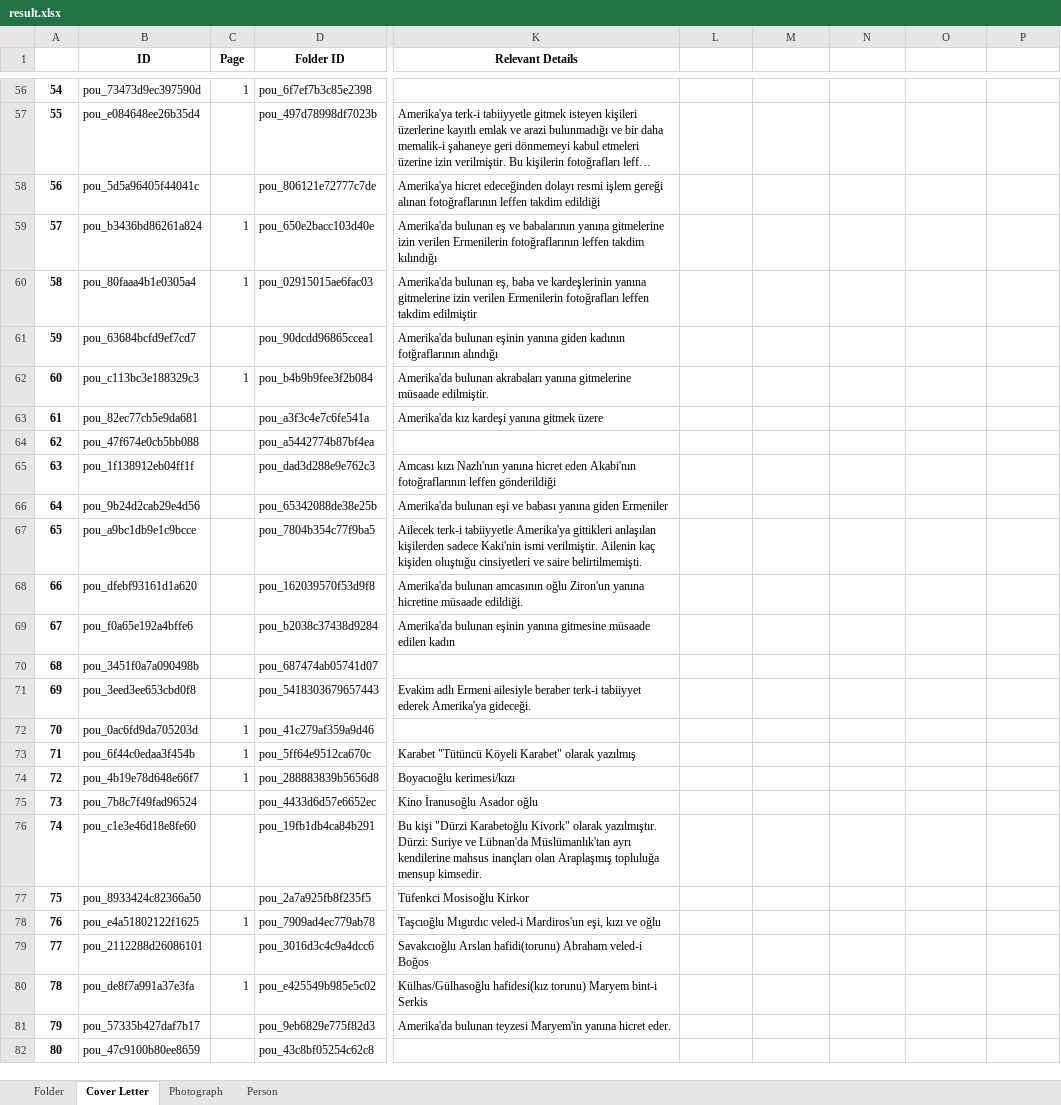
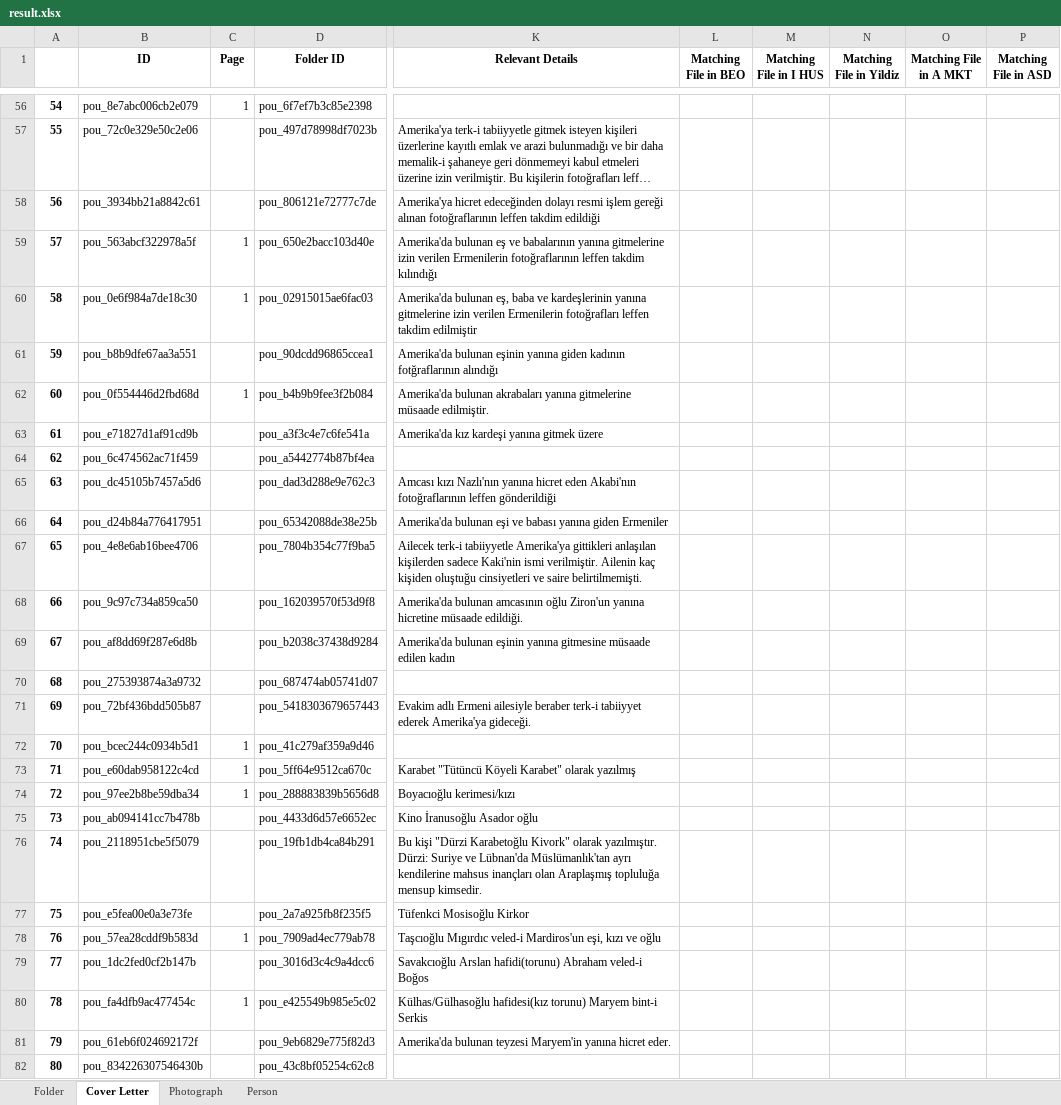
Before and after one commit to dhlab-basel/0827-pou-scripts, an Excel workbook: 04_output_data/result.xlsx, sheet Cover Letter, drawn as a sheet; only a part is shown, gaps mark what is left out; long unchanged cells end in …; values as stored, in another font and other column widths than the file's, no borders; the diff covers the shown part only; the diff names each change by its address in the sheet, - before the commit and + after, or states it on an @@ line.

Commit message:
add properties to cover letter

```diff
--- a/04_output_data/result.xlsx (sheet Cover Letter)
+++ b/04_output_data/result.xlsx (sheet Cover Letter)
-L1: (empty)
+L1: Matching File in BEO
-M1: (empty)
+M1: Matching File in I HUS
-N1: (empty)
+N1: Matching File in Yildiz
-O1: (empty)
+O1: Matching File in A MKT
-P1: (empty)
+P1: Matching File in ASD
-B56 (ID): pou_73473d9ec397590d
+B56 (ID): pou_8e7abc006cb2e079
-B57 (ID): pou_e084648ee26b35d4
+B57 (ID): pou_72c0e329e50c2e06
-B58 (ID): pou_5d5a96405f44041c
+B58 (ID): pou_3934bb21a8842c61
-B59 (ID): pou_b3436bd86261a824
+B59 (ID): pou_563abcf322978a5f
-B60 (ID): pou_80faaa4b1e0305a4
+B60 (ID): pou_0e6f984a7de18c30
-B61 (ID): pou_63684bcfd9ef7cd7
+B61 (ID): pou_b8b9dfe67aa3a551
-B62 (ID): pou_c113bc3e188329c3
+B62 (ID): pou_0f554446d2fbd68d
-B63 (ID): pou_82ec77cb5e9da681
+B63 (ID): pou_e71827d1af91cd9b
-B64 (ID): pou_47f674e0cb5bb088
+B64 (ID): pou_6c474562ac71f459
-B65 (ID): pou_1f138912eb04ff1f
+B65 (ID): pou_dc45105b7457a5d6
-B66 (ID): pou_9b24d2cab29e4d56
+B66 (ID): pou_d24b84a776417951
-B67 (ID): pou_a9bc1db9e1c9bcce
+B67 (ID): pou_4e8e6ab16bee4706
-B68 (ID): pou_dfebf93161d1a620
+B68 (ID): pou_9c97c734a859ca50
-B69 (ID): pou_f0a65e192a4bffe6
+B69 (ID): pou_af8dd69f287e6d8b
-B70 (ID): pou_3451f0a7a090498b
+B70 (ID): pou_275393874a3a9732
-B71 (ID): pou_3eed3ee653cbd0f8
+B71 (ID): pou_72bf436bdd505b87
-B72 (ID): pou_0ac6fd9da705203d
+B72 (ID): pou_bcec244c0934b5d1
-B73 (ID): pou_6f44c0edaa3f454b
+B73 (ID): pou_e60dab958122c4cd
-B74 (ID): pou_4b19e78d648e66f7
+B74 (ID): pou_97ee2b8be59dba34
-B75 (ID): pou_7b8c7f49fad96524
+B75 (ID): pou_ab094141cc7b478b
-B76 (ID): pou_c1e3e46d18e8fe60
+B76 (ID): pou_2118951cbe5f5079
-B77 (ID): pou_8933424c82366a50
+B77 (ID): pou_e5fea00e0a3e73fe
-B78 (ID): pou_e4a51802122f1625
+B78 (ID): pou_57ea28cddf9b583d
-B79 (ID): pou_2112288d26086101
+B79 (ID): pou_1dc2fed0cf2b147b
-B80 (ID): pou_de8f7a991a37e3fa
+B80 (ID): pou_fa4dfb9ac477454c
-B81 (ID): pou_57335b427daf7b17
+B81 (ID): pou_61eb6f024692172f
-B82 (ID): pou_47c9100b80ee8659
+B82 (ID): pou_834226307546430b
```
Also changed, not shown: 822 edited cells elsewhere in this sheet, sheet Person, sheet Photograph, 1 other file.
